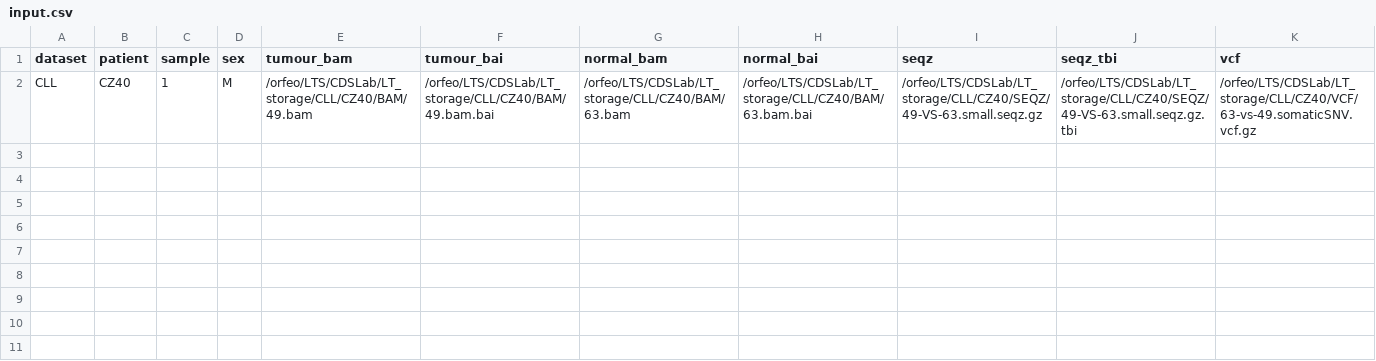
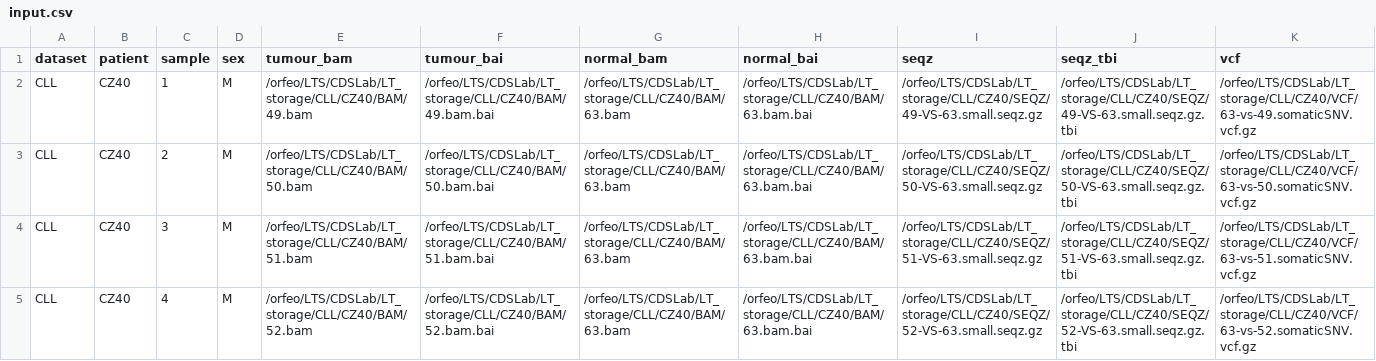
Before and after one commit to caravagnalab/nextflow_modules, a CSV file: input.csv, drawn as a sheet; only a part is shown; rows hold the shown columns only; the diff names each change by its address in the sheet, - before the commit and + after, or states it on an @@ line.

```diff
--- a/input.csv
+++ b/input.csv
+row 3: CLL | CZ40 | 2 | M | /orfeo/LTS/CDSLab/LT_storage/CLL/CZ40/BAM/50.bam | /orfeo/LTS/CDSLab/LT_storage/CLL/CZ40/BAM/50.bam.bai | /orfeo/LTS/CDSLab/LT_storage/CLL/CZ40/BAM/63.bam | /orfeo/LTS/CDSLab/LT_storage/CLL/CZ40/BAM/63.bam.bai | /orfeo/LTS/CDSLab/LT_storage/CLL/CZ40/SEQZ/50-VS-63.small.seqz.gz | /orfeo/LTS/CDSLab/LT_storage/CLL/CZ40/SEQZ/50-VS-63.small.seqz.gz.tbi | /orfeo/LTS/CDSLab/LT_storage/CLL/CZ40/VCF/63-vs-50.somaticSNV.vcf.gz
+row 4: CLL | CZ40 | 3 | M | /orfeo/LTS/CDSLab/LT_storage/CLL/CZ40/BAM/51.bam | /orfeo/LTS/CDSLab/LT_storage/CLL/CZ40/BAM/51.bam.bai | /orfeo/LTS/CDSLab/LT_storage/CLL/CZ40/BAM/63.bam | /orfeo/LTS/CDSLab/LT_storage/CLL/CZ40/BAM/63.bam.bai | /orfeo/LTS/CDSLab/LT_storage/CLL/CZ40/SEQZ/51-VS-63.small.seqz.gz | /orfeo/LTS/CDSLab/LT_storage/CLL/CZ40/SEQZ/51-VS-63.small.seqz.gz.tbi | /orfeo/LTS/CDSLab/LT_storage/CLL/CZ40/VCF/63-vs-51.somaticSNV.vcf.gz
+row 5: CLL | CZ40 | 4 | M | /orfeo/LTS/CDSLab/LT_storage/CLL/CZ40/BAM/52.bam | /orfeo/LTS/CDSLab/LT_storage/CLL/CZ40/BAM/52.bam.bai | /orfeo/LTS/CDSLab/LT_storage/CLL/CZ40/BAM/63.bam | /orfeo/LTS/CDSLab/LT_storage/CLL/CZ40/BAM/63.bam.bai | /orfeo/LTS/CDSLab/LT_storage/CLL/CZ40/SEQZ/52-VS-63.small.seqz.gz | /orfeo/LTS/CDSLab/LT_storage/CLL/CZ40/SEQZ/52-VS-63.small.seqz.gz.tbi | /orfeo/LTS/CDSLab/LT_storage/CLL/CZ40/VCF/63-vs-52.somaticSNV.vcf.gz
```
Also changed, not shown: 12 other files.
